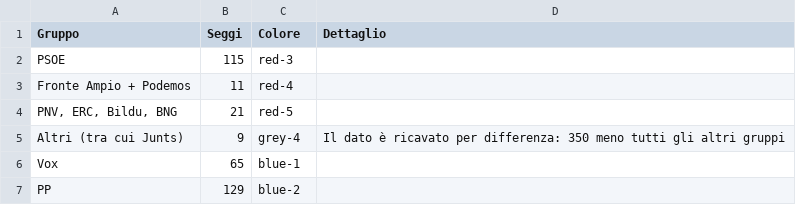
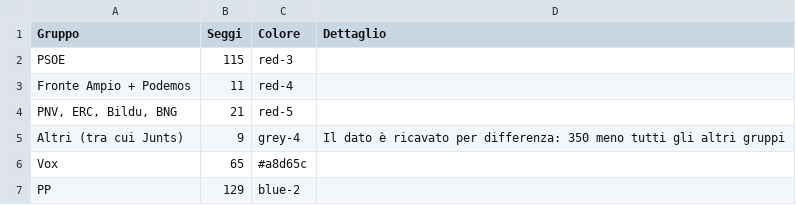
Before and after one commit to CosimoFire/congreso-spagna, a CSV file: data/composizione.csv, drawn as a sheet.

```diff
--- a/data/composizione.csv
+++ b/data/composizione.csv
@@ -5,3 +5,3 @@ PNV, ERC, Bildu, BNG;21;red-5;
 Altri (tra cui Junts);9;grey-4;Il dato è ricavato per differenza: 350 meno tutti gli altri gruppi
-Vox;65;blue-1;
+Vox;65;#a8d65c;
 PP;129;blue-2;
```
Also changed, not shown: 1 other file.
